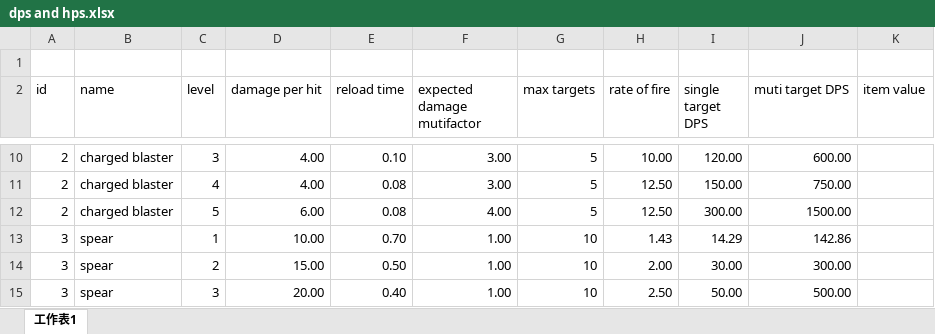
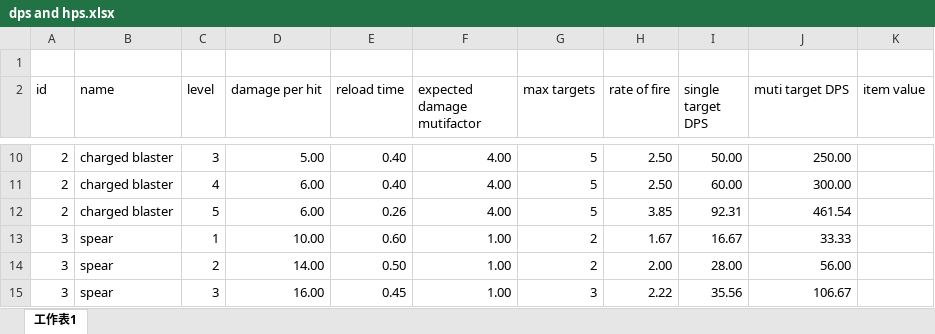
Before and after one commit to JYang496/project_mag, an Excel workbook: Data/dps and hps.xlsx, sheet 工作表1, drawn as a sheet; only a part is shown, gaps mark what is left out; values as stored, in another font and other column widths than the file's, no borders; table styles not drawn; the diff covers the shown part only; the diff names each change by its address in the sheet, - before the commit and + after, or states it on an @@ line.

```diff
--- a/Data/dps and hps.xlsx (sheet 工作表1)
+++ b/Data/dps and hps.xlsx (sheet 工作表1)
-D10 (damage per hit): 4.00
+D10 (damage per hit): 5.00
-E10 (reload time): 0.10
+E10 (reload time): 0.40
-F10:F11 (expected damage mutifactor): 3.00
+F10:F11 (expected damage mutifactor): 4.00
-H10 (rate of fire): 10.00
+H10 (rate of fire): 2.50
-I10 (single target DPS): 120.00
+I10 (single target DPS): 50.00
-J10 (muti target DPS): 600.00
+J10 (muti target DPS): 250.00
-D11 (damage per hit): 4.00
+D11 (damage per hit): 6.00
-E11 (reload time): 0.08
+E11 (reload time): 0.40
-H11 (rate of fire): 12.50
+H11 (rate of fire): 2.50
-I11 (single target DPS): 150.00
+I11 (single target DPS): 60.00
-J11 (muti target DPS): 750.00
+J11 (muti target DPS): 300.00
-E12 (reload time): 0.08
+E12 (reload time): 0.26
-H12 (rate of fire): 12.50
+H12 (rate of fire): 3.85
-I12 (single target DPS): 300.00
+I12 (single target DPS): 92.31
-J12 (muti target DPS): 1500.00
+J12 (muti target DPS): 461.54
-E13 (reload time): 0.70
+E13 (reload time): 0.60
-G13:G14 (max targets): 10
+G13:G14 (max targets): 2
-H13 (rate of fire): 1.43
+H13 (rate of fire): 1.67
-I13 (single target DPS): 14.29
+I13 (single target DPS): 16.67
-J13 (muti target DPS): 142.86
+J13 (muti target DPS): 33.33
-D14 (damage per hit): 15.00
+D14 (damage per hit): 14.00
-I14 (single target DPS): 30.00
+I14 (single target DPS): 28.00
-J14 (muti target DPS): 300.00
+J14 (muti target DPS): 56.00
-D15 (damage per hit): 20.00
+D15 (damage per hit): 16.00
-E15 (reload time): 0.40
+E15 (reload time): 0.45
-G15 (max targets): 10
+G15 (max targets): 3
-H15 (rate of fire): 2.50
+H15 (rate of fire): 2.22
-I15 (single target DPS): 50.00
+I15 (single target DPS): 35.56
-J15 (muti target DPS): 500.00
+J15 (muti target DPS): 106.67
```
Also changed, not shown: 2 removed rows and 198 edited cells elsewhere in this sheet, formulas that keep their value, 10 other files.
